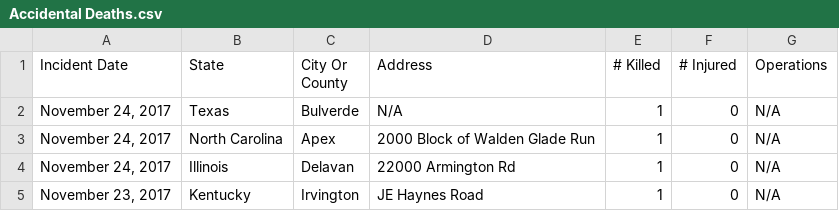
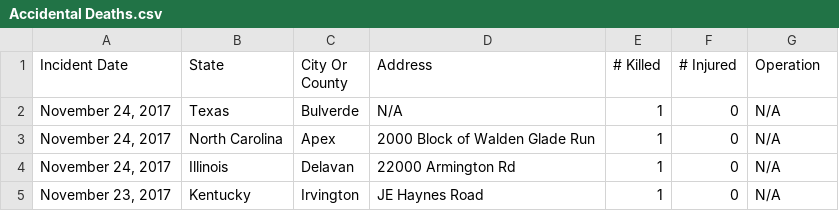
Before and after one commit to LeonardoDeQuirm/LeonardoDeQuirm.github.io, a CSV file: Accidental Deaths.csv, drawn as a sheet; only a part is shown.

Commit message:
accidental death csv

```diff
--- a/Accidental Deaths.csv
+++ b/Accidental Deaths.csv
@@ -1,2 +1,2 @@
-"Incident Date",State,"City Or County",Address,"# Killed","# Injured",Operations
+"Incident Date",State,"City Or County",Address,"# Killed","# Injured",Operation
 "November 24, 2017",Texas,Bulverde,N/A,1,0,N/A
```
